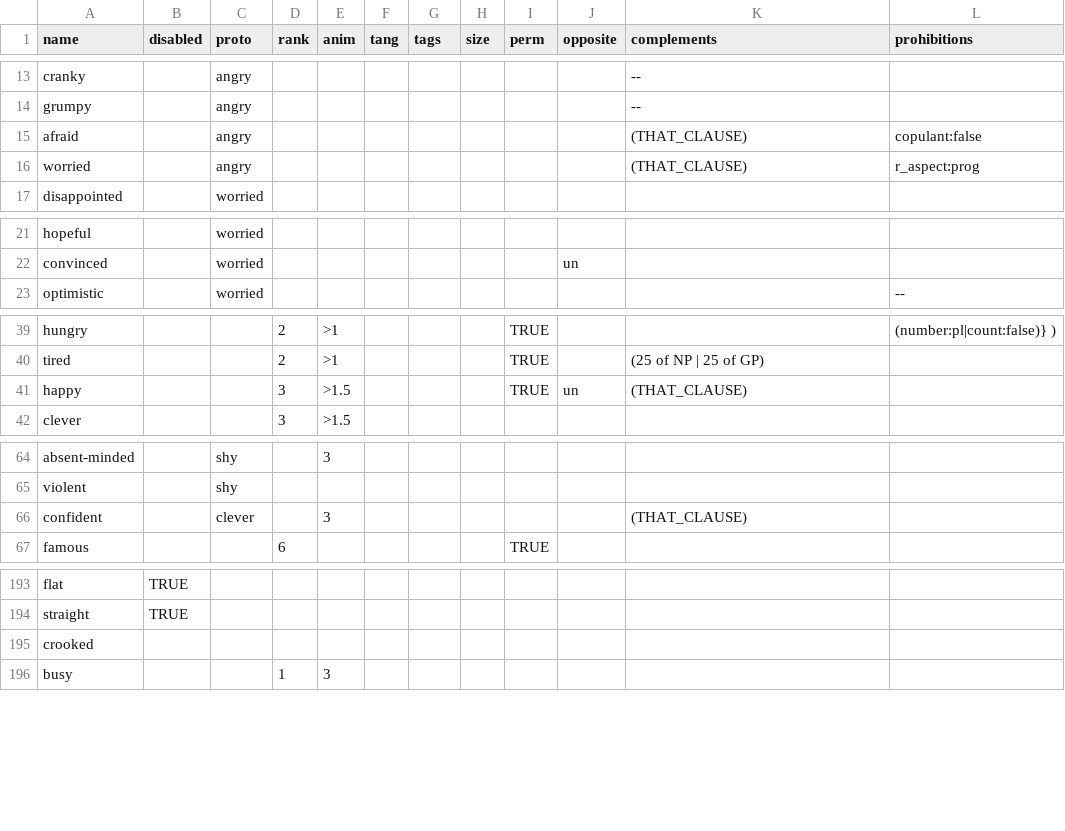
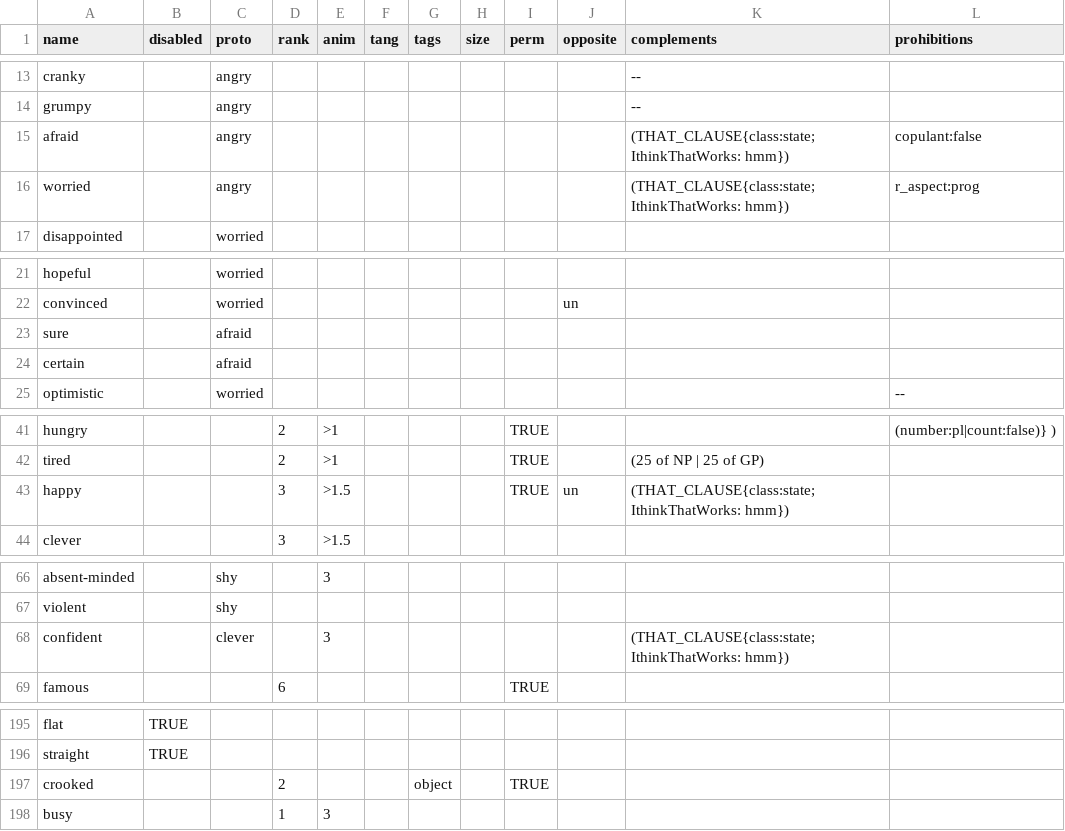
Before and after one commit to Lomacar/Random-Sentence-Generator, a CSV file: database/csv/adjectives.csv, drawn as a sheet; only a part is shown, gaps mark what is left out; the diff covers the shown part only.

```diff
--- a/database/csv/adjectives.csv
+++ b/database/csv/adjectives.csv
@@ -14,4 +14,4 @@ cranky,,angry,,,,,,,,--,
 grumpy,,angry,,,,,,,,--,
-afraid,,angry,,,,,,,,(THAT_CLAUSE),copulant:false
-worried,,angry,,,,,,,,(THAT_CLAUSE),r_aspect:prog
+afraid,,angry,,,,,,,,(THAT_CLAUSE{class:state; IthinkThatWorks: hmm}),copulant:false
+worried,,angry,,,,,,,,(THAT_CLAUSE{class:state; IthinkThatWorks: hmm}),r_aspect:prog
 disappointed,,worried,,,,,,,,,
@@ -22,2 +22,4 @@ hopeful,,worried,,,,,,,,,
 convinced,,worried,,,,,,,un,,
+sure,,afraid,,,,,,,,,
+certain,,afraid,,,,,,,,,
 optimistic,,worried,,,,,,,,,--
@@ -40,3 +42,3 @@ hungry,,,2,>1,,,,TRUE,,,(number:pl|count:false)} )
 tired,,,2,>1,,,,TRUE,,(25 of NP   | 25 of GP),
-happy,,,3,>1.5,,,,TRUE,un,(THAT_CLAUSE),
+happy,,,3,>1.5,,,,TRUE,un,(THAT_CLAUSE{class:state; IthinkThatWorks: hmm}),
 clever,,,3,>1.5,,,,,,,
@@ -65,3 +67,3 @@ absent-minded,,shy,,3,,,,,,,
 violent,,shy,,,,,,,,,
-confident,,clever,,3,,,,,,(THAT_CLAUSE),
+confident,,clever,,3,,,,,,(THAT_CLAUSE{class:state; IthinkThatWorks: hmm}),
 famous,,,6,,,,,TRUE,,,
@@ -194,3 +196,3 @@ flat,TRUE,,,,,,,,,,
 straight,TRUE,,,,,,,,,,
-crooked,,,,,,,,,,,
+crooked,,,2,,,object,,TRUE,,,
 busy,,,1,3,,,,,,,
```
Also changed, not shown: 3 edited cells elsewhere in this file, database/csv/nouns.csv, database/csv/verbs.csv, 5 other files.
